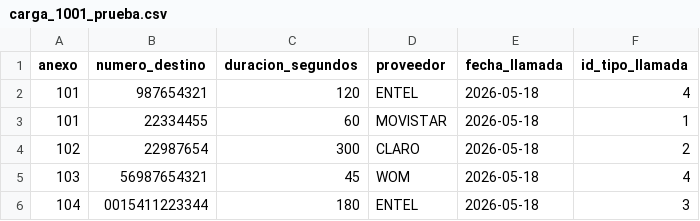
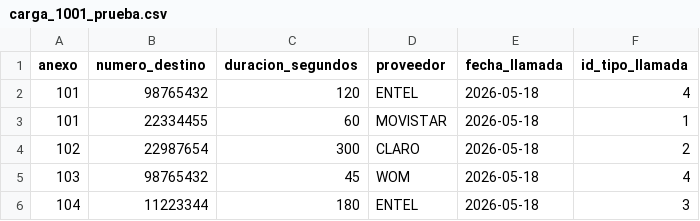
Before and after one commit to MACHINE-GUN-SADOMY/Sistema-Web-de-Tarificaci-n-Telef-nica, a CSV file: Fase 2/Evidencias Proyecto/Modulo_Spring/anexocontrol/archivos/pendientes/carga_1001_prueba.csv, drawn as a sheet.

Commit message:
se integra procesamiento y descarga de reportes
- Se integra la creación de solicitudes de reporte desde Spring Boot.
- Se guarda el archivo cargado en la carpeta de pendientes.
- Se envía correctamente el request JSON desde Spring hacia Django.
- Se procesa el archivo CSV desde Django.
- Se insertan registros limpios en REGISTRO_LLAMADA.
- Se ejecuta la tarificación mediante Oracle.
- Se generan reportes CSV/PDF desde Django.
- Se actualiza la solicitud con estado LISTO al finalizar el procesamiento.
- Se guarda la ruta del reporte generado para permitir su descarga desde Spring.
- Se corrigen problemas de serialización JSON entre Spring y Django.
- Se ajusta la descarga de reportes desde la ruta física almacenada.
- Se agregan reglas gitignore para omitir archivos generados, reportes y caché de Python.

```diff
--- a/Fase 2/Evidencias Proyecto/Modulo_Spring/anexocontrol/archivos/pendientes/carga_1001_prueba.csv
+++ b/Fase 2/Evidencias Proyecto/Modulo_Spring/anexocontrol/archivos/pendientes/carga_1001_prueba.csv
@@ -1,6 +1,6 @@
 anexo,numero_destino,duracion_segundos,proveedor,fecha_llamada,id_tipo_llamada
-101,987654321,120,ENTEL,2026-05-18,4
+101,98765432,120,ENTEL,2026-05-18,4
 101,22334455,60,MOVISTAR,2026-05-18,1
 102,22987654,300,CLARO,2026-05-18,2
-103,56987654321,45,WOM,2026-05-18,4
-104,0015411223344,180,ENTEL,2026-05-18,3
+103,98765432,45,WOM,2026-05-18,4
+104,11223344,180,ENTEL,2026-05-18,3
```
Also changed, not shown: 20 other files.
